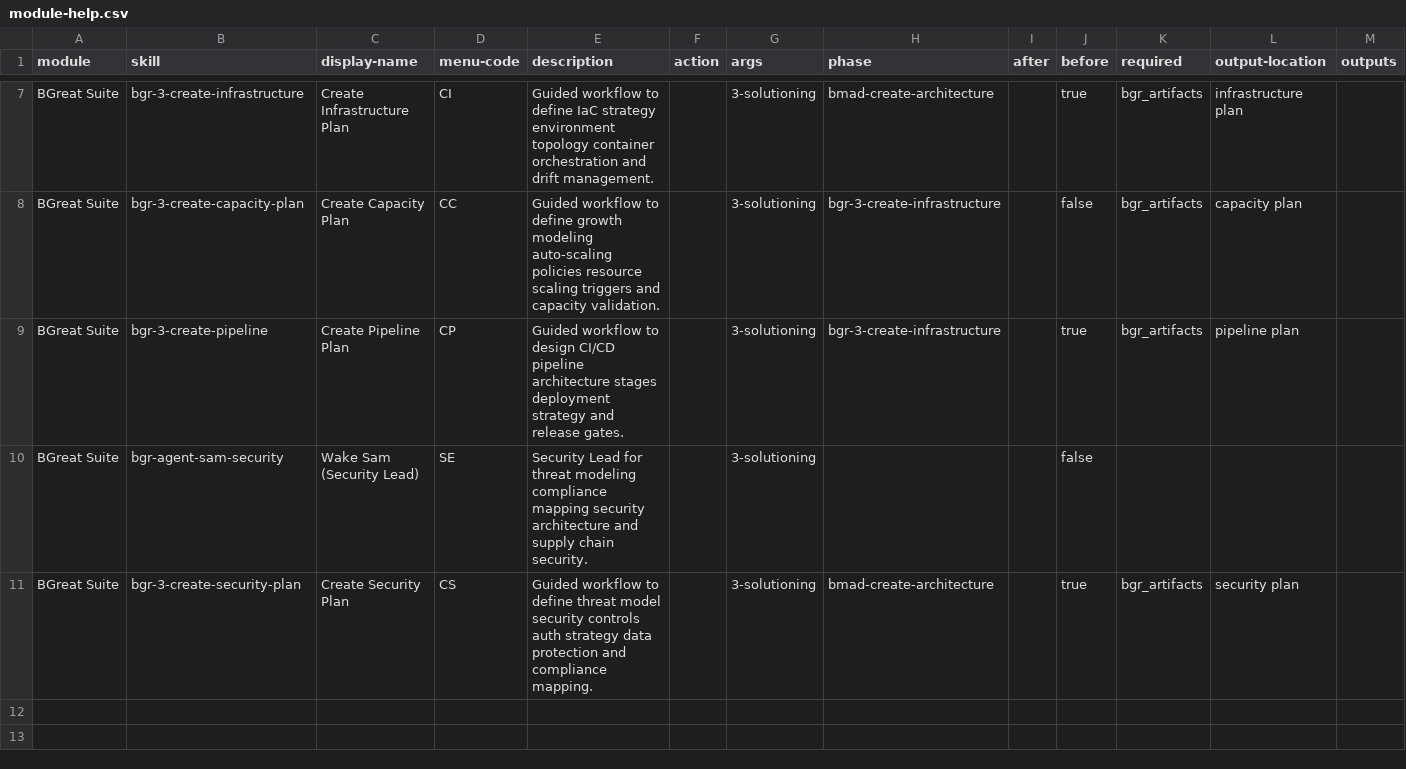
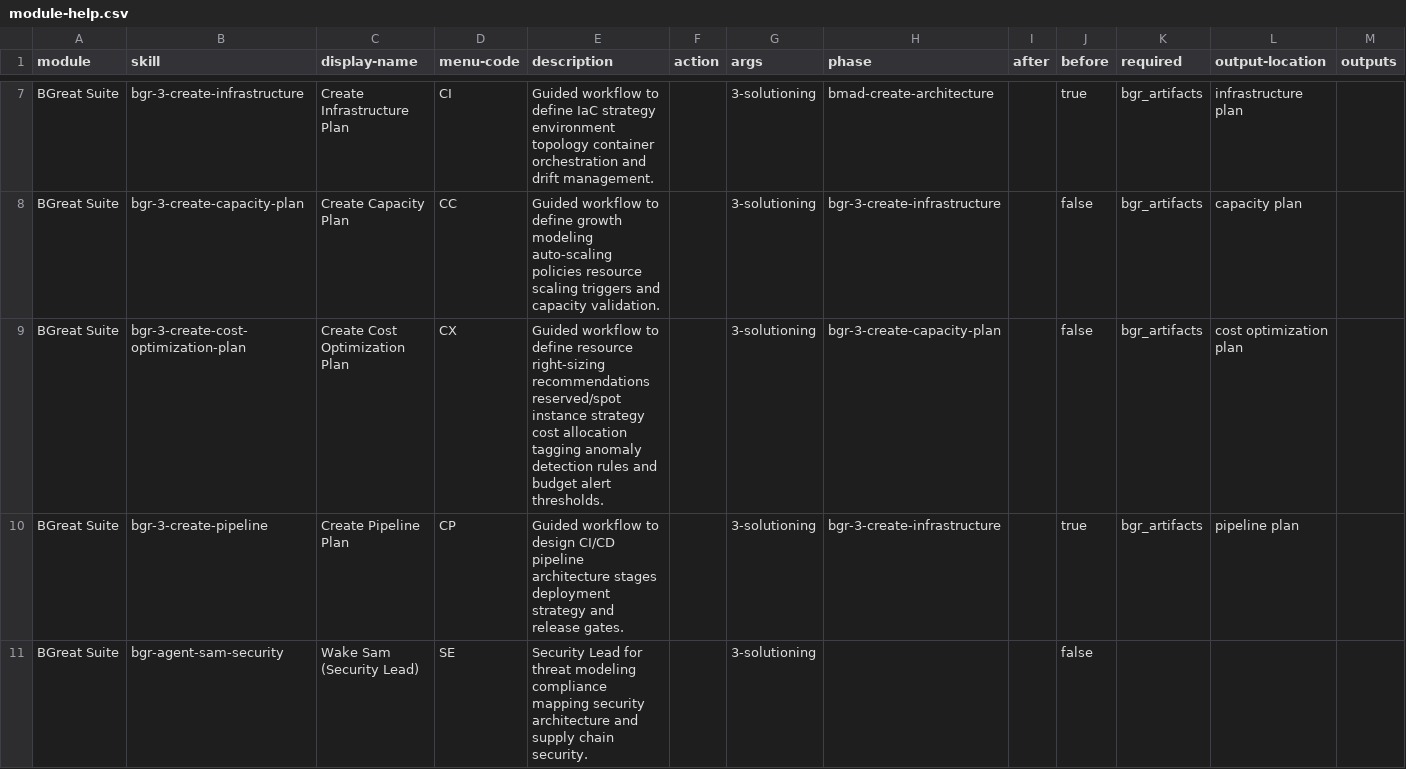
Before and after one commit to petry-projects/bmad-bgreat-suite, a CSV file: src/module-help.csv, drawn as a sheet; only a part is shown, gaps mark what is left out; the shorter side is filled out with more unchanged rows.

```diff
--- a/src/module-help.csv
+++ b/src/module-help.csv
@@ -8,2 +8,3 @@ BGreat Suite,bgr-3-create-infrastructure,Create Infrastructure Plan,CI,Guided wo
 BGreat Suite,bgr-3-create-capacity-plan,Create Capacity Plan,CC,Guided workflow to define growth modeling auto-scaling policies resource scaling triggers and capacity validation.,,3-solutioning,bgr-3-create-infrastructure,,false,bgr_artifacts,capacity plan
+BGreat Suite,bgr-3-create-cost-optimization-plan,Create Cost Optimization Plan,CX,Guided workflow to define resource right-sizing recommendations reserved/spot instance strategy cost allocation tagging anomaly detection rules and budget alert thresholds.,,3-solutioning,bgr-3-create-capacity-plan,,false,bgr_artifacts,cost optimization plan
 BGreat Suite,bgr-3-create-pipeline,Create Pipeline Plan,CP,Guided workflow to design CI/CD pipeline architecture stages deployment strategy and release gates.,,3-solutioning,bgr-3-create-infrastructure,,true,bgr_artifacts,pipeline plan
```
Also changed, not shown: 11 other files.
